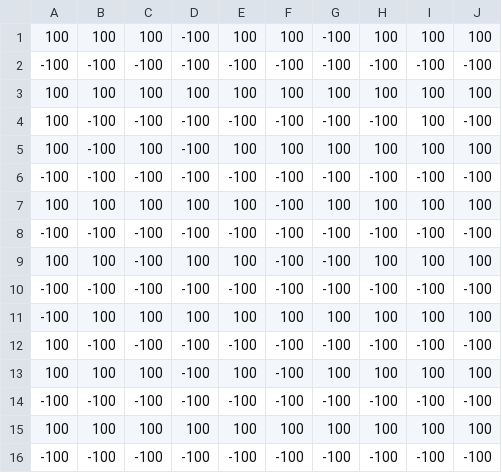
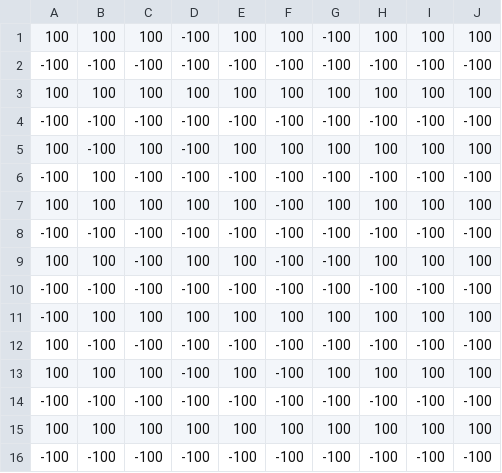
Before and after one commit to erica-chiu/966project, a CSV file: results/env1.csv, drawn as a sheet.

```diff
--- a/results/env1.csv
+++ b/results/env1.csv
@@ -3,5 +3,5 @@
 100, 100, 100, 100, 100, 100, 100, 100, 100, 100
-100, -100, -100, -100, -100, -100, -100, -100, 100, -100
+-100, -100, -100, -100, -100, -100, -100, -100, -100, -100
 100, -100, 100, -100, 100, 100, 100, 100, 100, 100
--100, -100, -100, -100, -100, -100, -100, -100, -100, -100
+-100, 100, -100, -100, -100, -100, -100, -100, -100, -100
 100, 100, 100, 100, 100, -100, 100, 100, 100, 100
```
Also changed, not shown: 4 other files.
